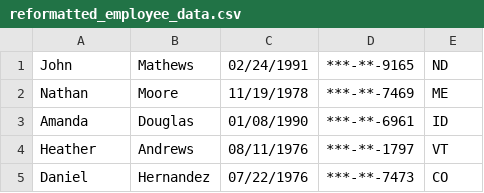
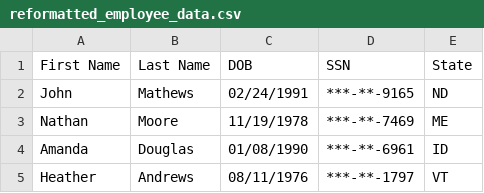
Before and after one commit to cveras33/python-challenge, a CSV file: PyBoss/analysis/reformatted_employee_data.csv, drawn as a sheet; only a part is shown; the shorter side is filled out with more unchanged rows; the diff names each change by its address in the sheet, - before the commit and + after, or states it on an @@ line.

```diff
--- a/PyBoss/analysis/reformatted_employee_data.csv
+++ b/PyBoss/analysis/reformatted_employee_data.csv
+row 1: First Name | Last Name | DOB | SSN | State
```
Also changed, not shown: 1 other file.
